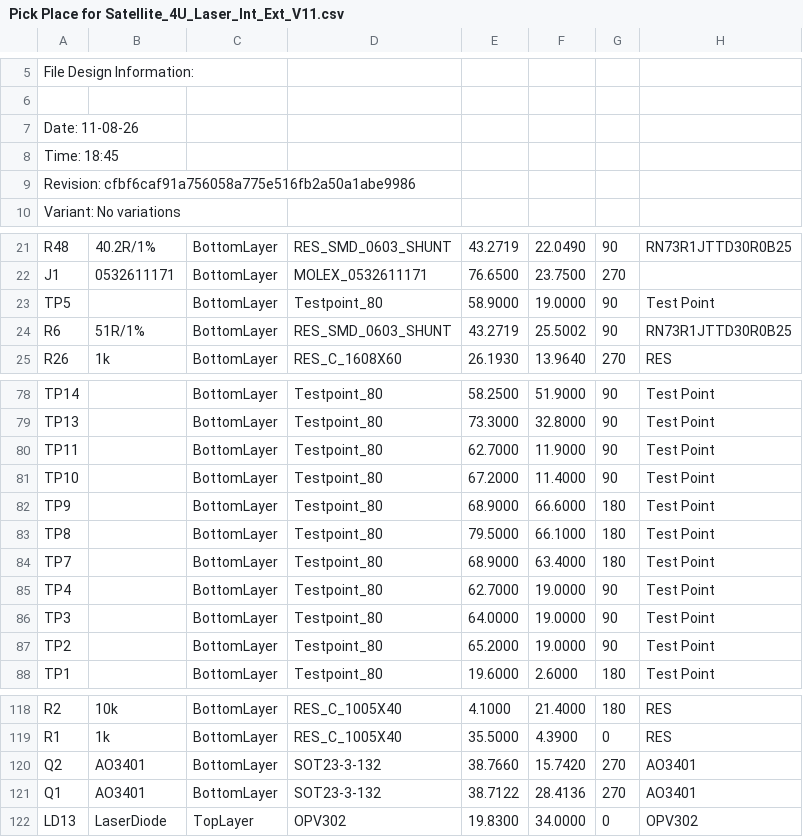
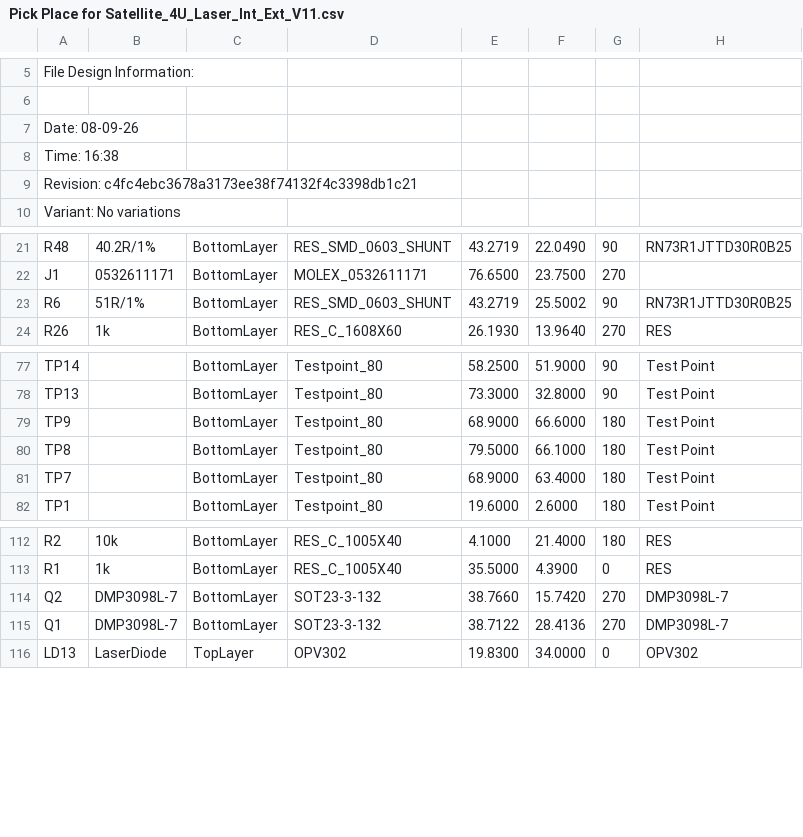
Before and after one commit to baobuibk/SpaceLiinTech_BEE_1012_LDA_HW_V1.1, a CSV file: 05_SMT/Pick Place for Satellite_4U_Laser_Int_Ext_V11.csv, drawn as a sheet; only a part is shown, gaps mark what is left out; removed rows and columns are numbered as before the commit, all else as after; the diff names each change by its address in the sheet, - before the commit and + after, or states it on an @@ line.

```diff
--- a/05_SMT/Pick Place for Satellite_4U_Laser_Int_Ext_V11.csv
+++ b/05_SMT/Pick Place for Satellite_4U_Laser_Int_Ext_V11.csv
-A7: Date: 11-08-26
+A7: Date: 08-09-26
-A8: Time: 18:45
+A8: Time: 16:38
-A9: Revision: cfbf6caf91a756058a775e516fb2a50a1abe9986
+A9: Revision: c4fc4ebc3678a3173ee38f74132f4c3398db1c21
-row 23: TP5 |  | BottomLayer | Testpoint_80 | 58.9000 | 19.0000 | 90 | Test Point
-row 80: TP11 |  | BottomLayer | Testpoint_80 | 62.7000 | 11.9000 | 90 | Test Point
-row 81: TP10 |  | BottomLayer | Testpoint_80 | 67.2000 | 11.4000 | 90 | Test Point
-row 85: TP4 |  | BottomLayer | Testpoint_80 | 62.7000 | 19.0000 | 90 | Test Point
-row 86: TP3 |  | BottomLayer | Testpoint_80 | 64.0000 | 19.0000 | 90 | Test Point
-row 87: TP2 |  | BottomLayer | Testpoint_80 | 65.2000 | 19.0000 | 90 | Test Point
-B114:B115: AO3401
+B114:B115: DMP3098L-7
-H114:H115: AO3401
+H114:H115: DMP3098L-7
```
Also changed, not shown: 41 other files.
